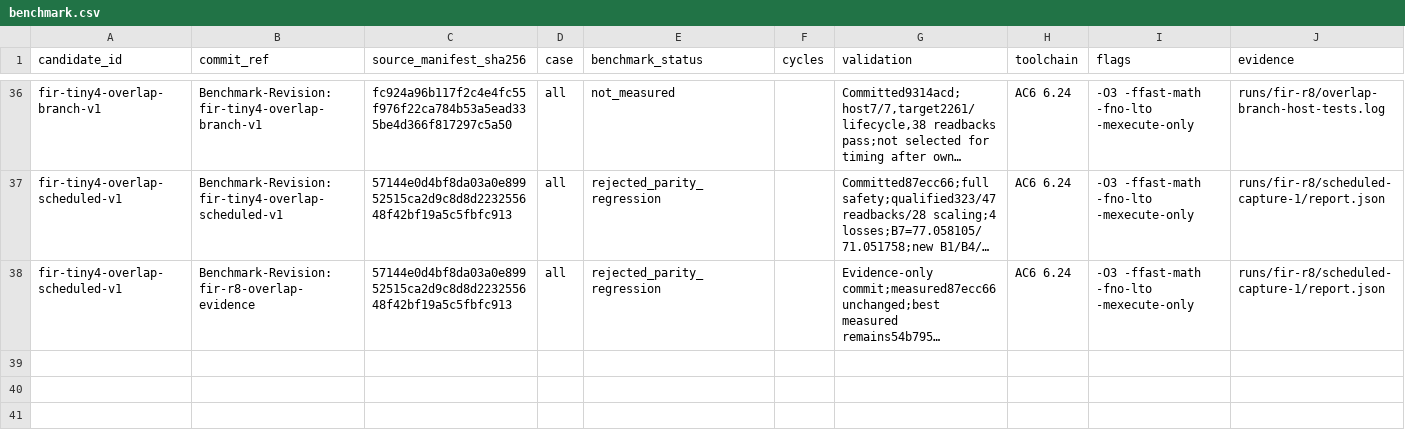
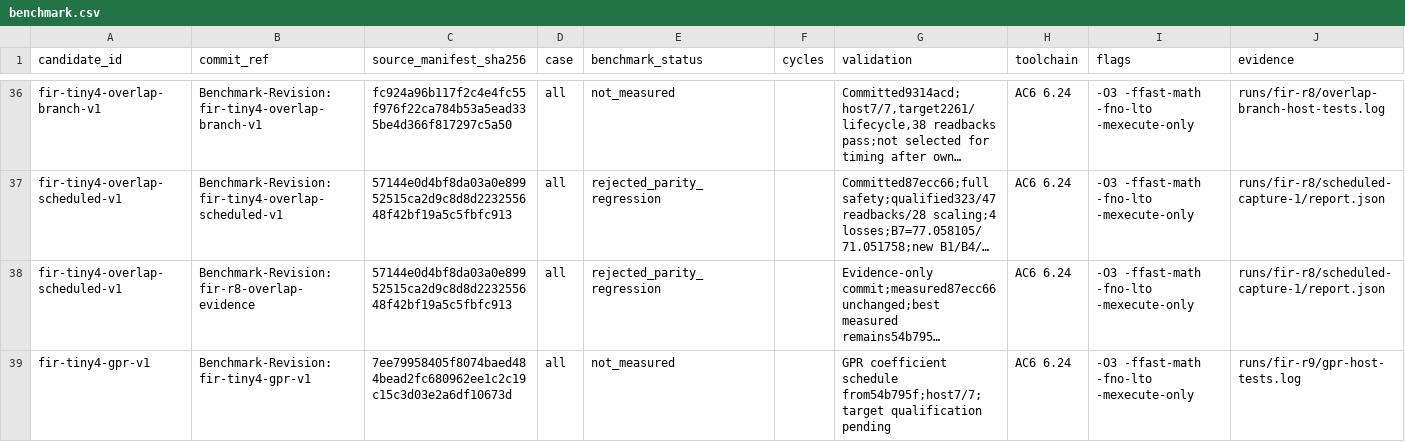
Before and after one commit to christophe0606/kda, a CSV file: benchmark.csv, drawn as a sheet; only a part is shown, gaps mark what is left out; long unchanged cells end in …; the diff names each change by its address in the sheet, - before the commit and + after, or states it on an @@ line.

Commit message:
Keep four-tap FIR coefficients in core registers
Benchmark-Revision: fir-tiny4-gpr-v1

```diff
--- a/benchmark.csv
+++ b/benchmark.csv
+row 39: fir-tiny4-gpr-v1 | Benchmark-Revision: fir-tiny4-gpr-v1 | 7ee79958405f8074baed484bead2fc680962ee1c2c19c15c3d03e2a6df10673d | all | not_measured |  | GPR coefficient schedule from54b795f;host7/7;target qualification pending | AC6 6.24 | -O3 -ffast-math -fno-lto -mexecute-only | runs/fir-r9/gpr-host-tests.log
```
Also changed, not shown: 3 other files.
